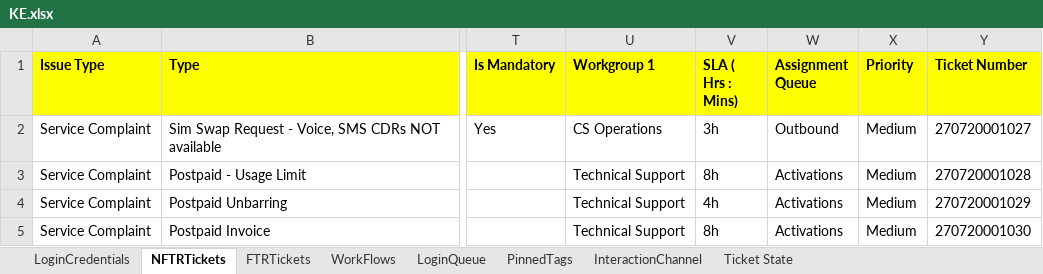
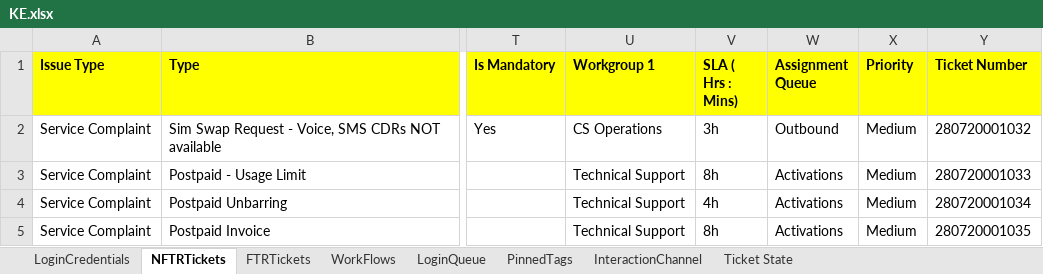
Before and after one commit to michaeadi/cs-portal-automation_selenium, an Excel workbook: Excels/KE.xlsx, sheet NFTRTickets, drawn as a sheet; only a part is shown, gaps mark what is left out; values as stored, in another font and other column widths than the file's, no borders; the diff names each change by its address in the sheet, - before the commit and + after, or states it on an @@ line.

Commit message:
Phase-2 Validate Ticket Escalation & Filter

```diff
--- a/Excels/KE.xlsx (sheet NFTRTickets)
+++ b/Excels/KE.xlsx (sheet NFTRTickets)
-Y2 (Ticket Number): 270720001027
+Y2 (Ticket Number): 280720001032
-Y3 (Ticket Number): 270720001028
+Y3 (Ticket Number): 280720001033
-Y4 (Ticket Number): 270720001029
+Y4 (Ticket Number): 280720001034
-Y5 (Ticket Number): 270720001030
+Y5 (Ticket Number): 280720001035
```
Also changed, not shown: sheet LoginCredentials, 7 other files.
